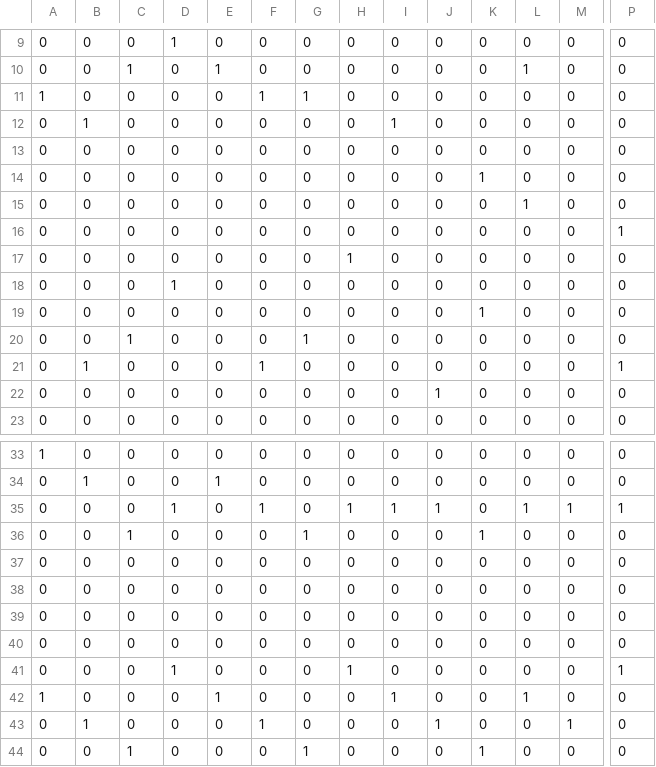
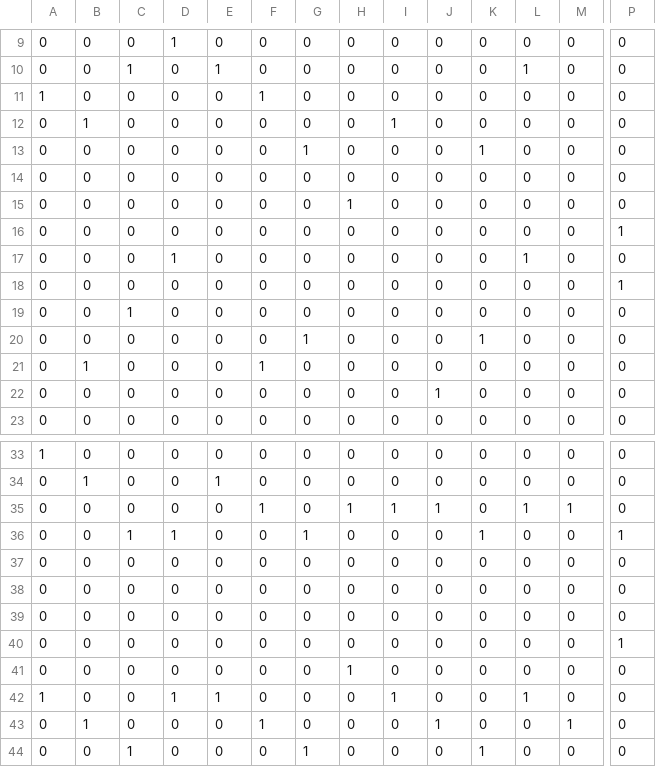
Before and after one commit to pianocurve/player, a TSV file: pwv210618.tsv, drawn as a sheet; only a part is shown, gaps mark what is left out; removed rows and columns are numbered as before the commit, all else as after; rows hold the shown columns only; the diff names each change by its address in the sheet, - before the commit and + after, or states it on an @@ line.

Commit message:
6/27 goodnight:20210657182357

```diff
--- a/pwv210618.tsv
+++ b/pwv210618.tsv
-G11: 1
+G11: 0
-G13: 0
+G13: 1
-K13: 0
+K13: 1
-K14: 1
+K14: 0
-H15: 0
+H15: 1
-L15: 1
+L15: 0
-D17: 0
+D17: 1
-H17: 1
+H17: 0
-L17: 0
+L17: 1
-D18: 1
+D18: 0
-P18: 0
+P18: 1
-C19: 0
+C19: 1
-K19: 1
+K19: 0
-C20: 1
+C20: 0
-K20: 0
+K20: 1
-P21: 1
+P21: 0
-D35: 1
+D35: 0
-P35: 1
+P35: 0
-D36: 0
+D36: 1
-P36: 0
+P36: 1
-row 40: 0 | 0 | 0 | 0 | 0 | 0 | 0 | 0 | 0 | 0 | 0 | 0 | 0 | 0
-D40: 1
+D40: 0
-H40: 1
+H40: 0
+row 41: 0 | 0 | 0 | 0 | 0 | 0 | 0 | 1 | 0 | 0 | 0 | 0 | 0 | 0
-D42: 0
+D42: 1
```
